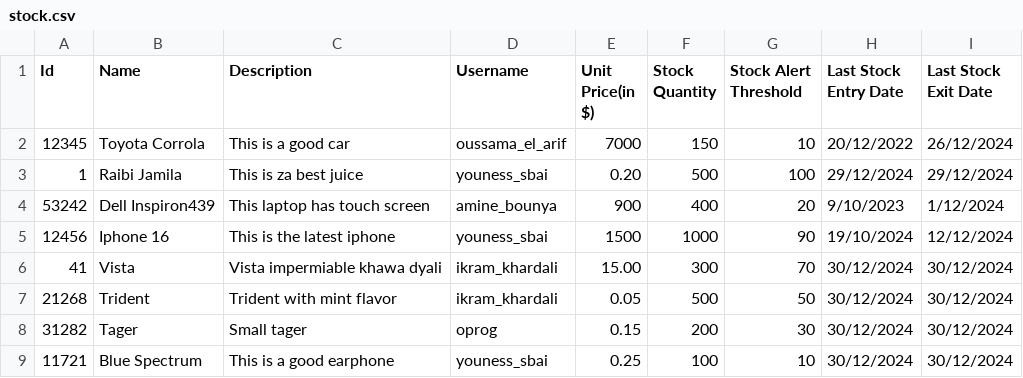
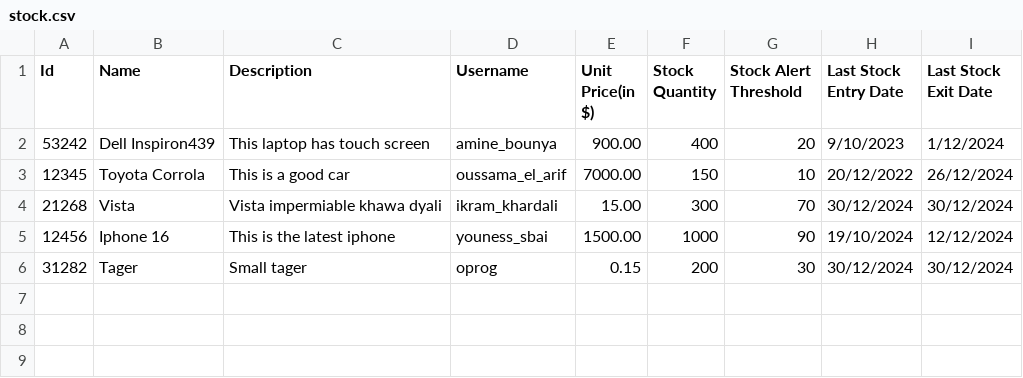
Before and after one commit to SBAI-Youness/Stock_Management_System, a CSV file: data/stock.csv, drawn as a sheet.

```diff
--- a/data/stock.csv
+++ b/data/stock.csv
@@ -1,9 +1,6 @@
 Id,Name,Description,Username,Unit Price(in $),Stock Quantity,Stock Alert Threshold,Last Stock Entry Date,Last Stock Exit Date
-12345,Toyota Corrola,This is a good car,oussama_el_arif,7000,150,10,20/12/2022,26/12/2024
-1,Raibi Jamila,This is za best juice,youness_sbai,0.20,500,100,29/12/2024,29/12/2024
-53242,Dell Inspiron439,This laptop has touch screen,amine_bounya,900,400,20,9/10/2023,1/12/2024
-12456,Iphone 16,This is the latest iphone,youness_sbai,1500,1000,90,19/10/2024,12/12/2024
-41,Vista,Vista impermiable khawa dyali,ikram_khardali,15.00,300,70,30/12/2024,30/12/2024
-21268,Trident,Trident with mint flavor,ikram_khardali,0.05,500,50,30/12/2024,30/12/2024
+53242,Dell Inspiron439,This laptop has touch screen,amine_bounya,900.00,400,20,9/10/2023,1/12/2024
+12345,Toyota Corrola,This is a good car,oussama_el_arif,7000.00,150,10,20/12/2022,26/12/2024
+21268,Vista,Vista impermiable khawa dyali,ikram_khardali,15.00,300,70,30/12/2024,30/12/2024
+12456,Iphone 16,This is the latest iphone,youness_sbai,1500.00,1000,90,19/10/2024,12/12/2024
 31282,Tager,Small tager,oprog,0.15,200,30,30/12/2024,30/12/2024
-11721,Blue Spectrum,This is a good earphone,youness_sbai,0.25,100,10,30/12/2024,30/12/2024
```
Also changed, not shown: 5 other files.
